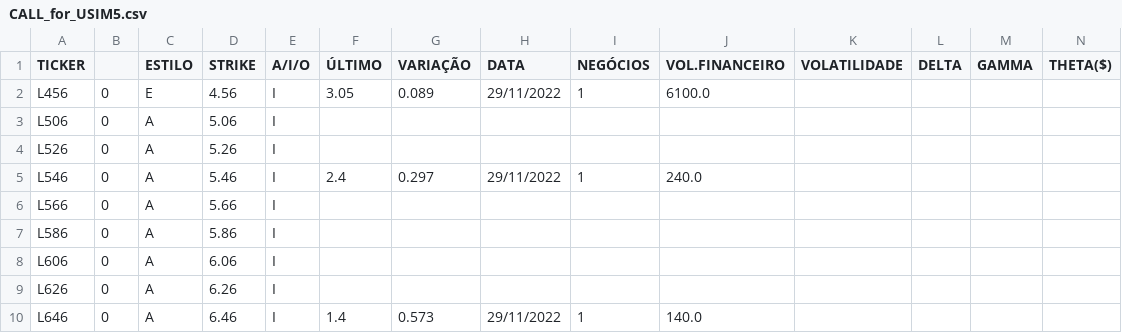
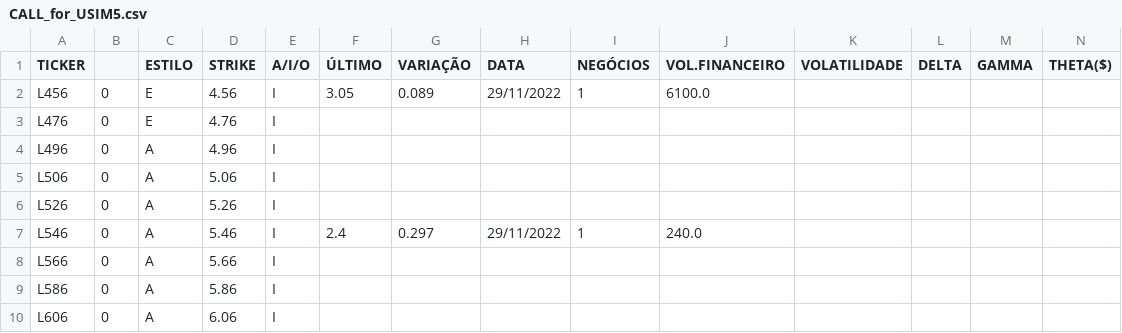
Before and after one commit to guiworldtv/Py_bovespa, a CSV file: src/data/CALL_for_USIM5.csv, drawn as a sheet; only a part is shown; the shorter side is filled out with more unchanged rows; rows hold the shown columns only; the diff names each change by its address in the sheet, - before the commit and + after, or states it on an @@ line.

```diff
--- a/src/data/CALL_for_USIM5.csv
+++ b/src/data/CALL_for_USIM5.csv
+row 3: L476 | 0 | E | 4.76 | I
+row 4: L496 | 0 | A | 4.96 | I
```
Also changed, not shown: src/data/PUT_for_USIM5.csv.
